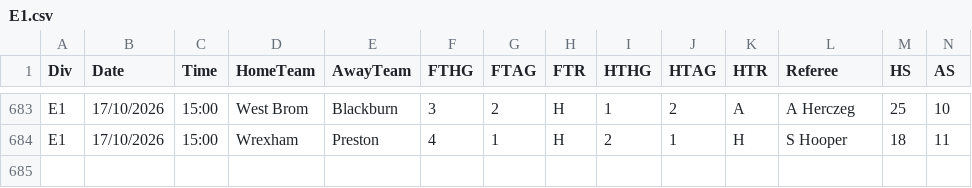
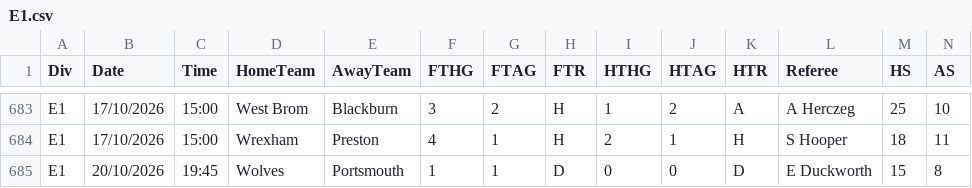
Before and after one commit to georgecharlesworth5-sudo/footystatpack, a CSV file: data/E1.csv, drawn as a sheet; only a part is shown, gaps mark what is left out; rows hold the shown columns only; the diff names each change by its address in the sheet, - before the commit and + after, or states it on an @@ line.

```diff
--- a/data/E1.csv
+++ b/data/E1.csv
+row 685: E1 | 20/10/2026 | 19:45 | Wolves | Portsmouth | 1 | 1 | D | 0 | 0 | D | E Duckworth | 15 | 8
```
Also changed, not shown: bets_log.csv, data/E2.csv, 5 other files.
